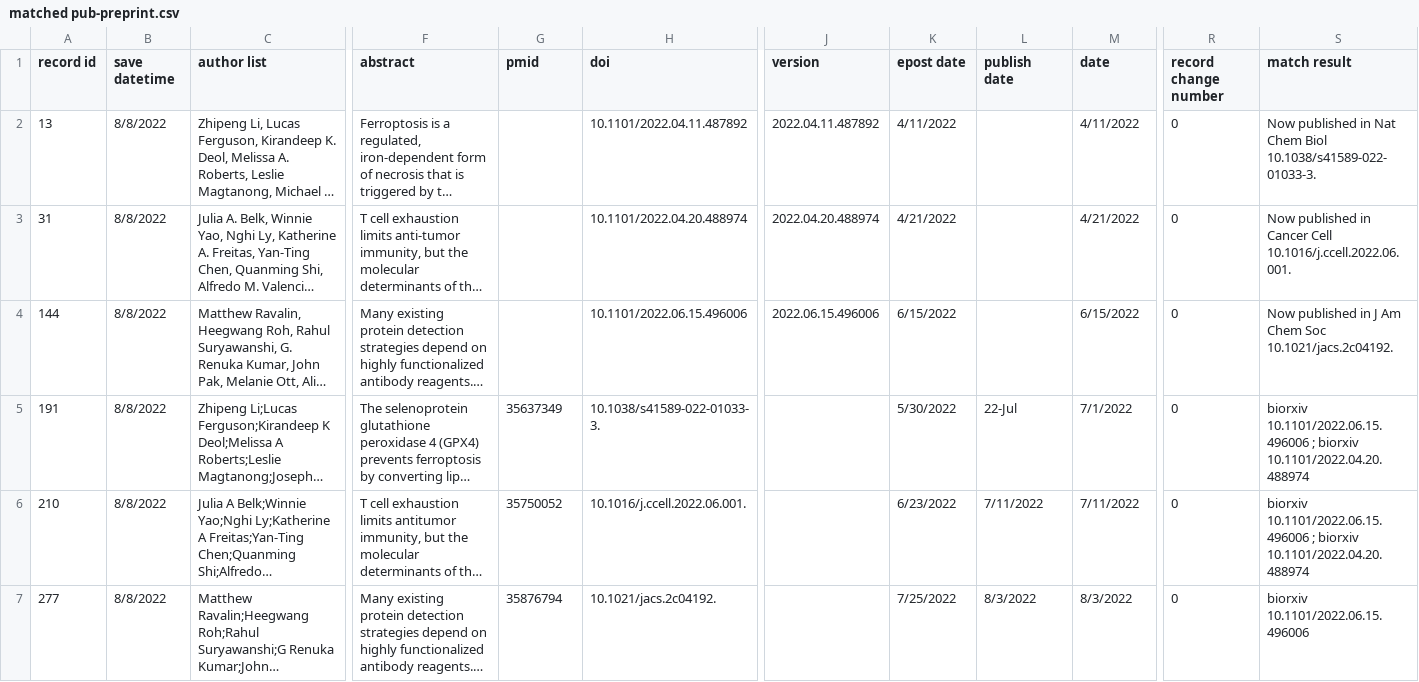
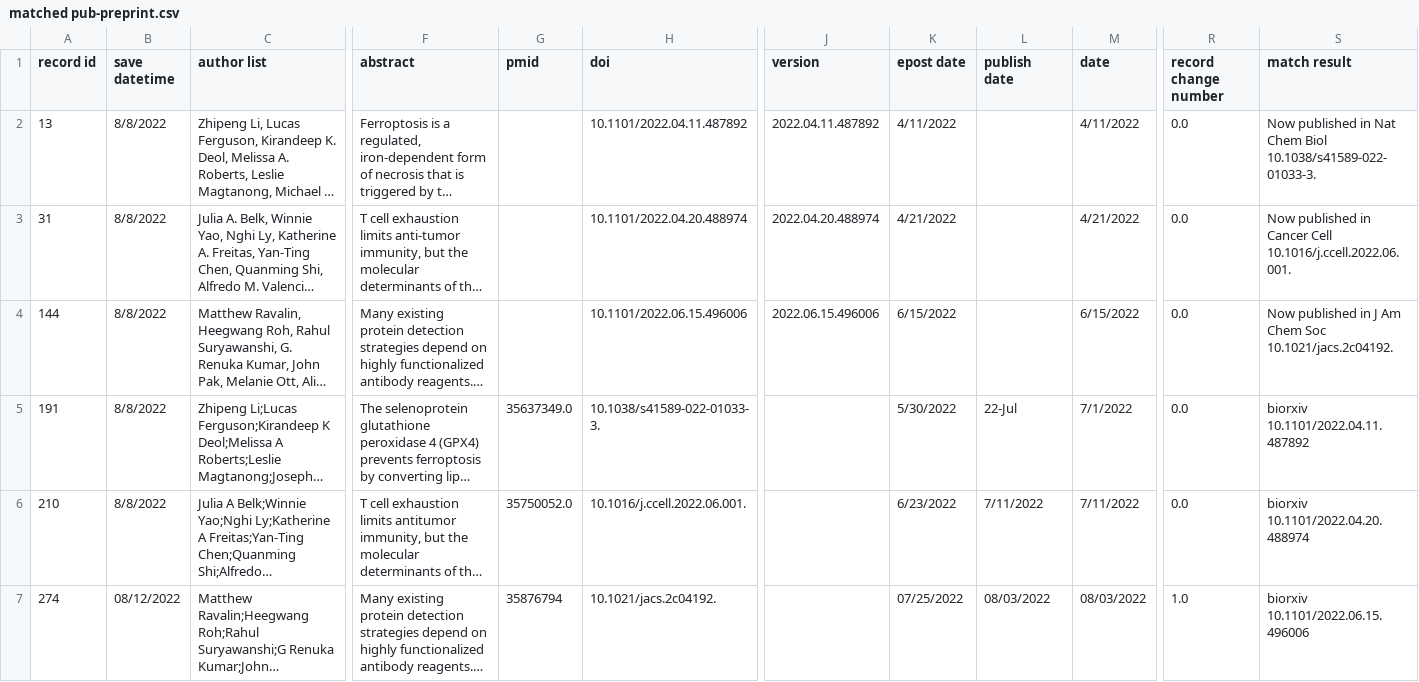
Before and after one commit to hydai99/Pub-Collection-Web, a CSV file: database/matched pub-preprint.csv, drawn as a sheet; only a part is shown, gaps mark what is left out; long unchanged cells end in …; the diff names each change by its address in the sheet, - before the commit and + after, or states it on an @@ line.

```diff
--- a/database/matched pub-preprint.csv
+++ b/database/matched pub-preprint.csv
-R2:R6 (record change number): 0
+R2:R6 (record change number): 0.0
-G5 (pmid): 35637349
+G5 (pmid): 35637349.0
-S5 (match result): biorxiv 10.1101/2022.06.15.496006 ; biorxiv 10.1101/2022.04.20.488974
+S5 (match result): biorxiv 10.1101/2022.04.11.487892
-G6 (pmid): 35750052
+G6 (pmid): 35750052.0
-S6 (match result): biorxiv 10.1101/2022.06.15.496006 ; biorxiv 10.1101/2022.04.20.488974
+S6 (match result): biorxiv 10.1101/2022.04.20.488974
-A7 (record id): 277
+A7 (record id): 274
-B7 (save datetime): 8/8/2022
+B7 (save datetime): 08/12/2022
-K7 (epost date): 7/25/2022
+K7 (epost date): 07/25/2022
-L7 (publish date): 8/3/2022
+L7 (publish date): 08/03/2022
-M7 (date): 8/3/2022
+M7 (date): 08/03/2022
-R7 (record change number): 0
+R7 (record change number): 1.0
```
Also changed, not shown: 3 other files.
